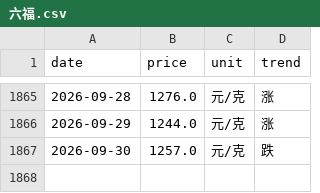
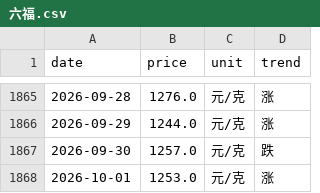
Before and after one commit to html5-cloud/gold-price, a CSV file: data/六福.csv, drawn as a sheet; only a part is shown, gaps mark what is left out.

```diff
--- a/data/六福.csv
+++ b/data/六福.csv
@@ -1867 +1867,2 @@
 2026-09-30,1257.0,元/克,跌
+2026-10-01,1253.0,元/克,涨
```
Also changed, not shown: data/周六福.csv, data/周大生.csv, 5 other files.
